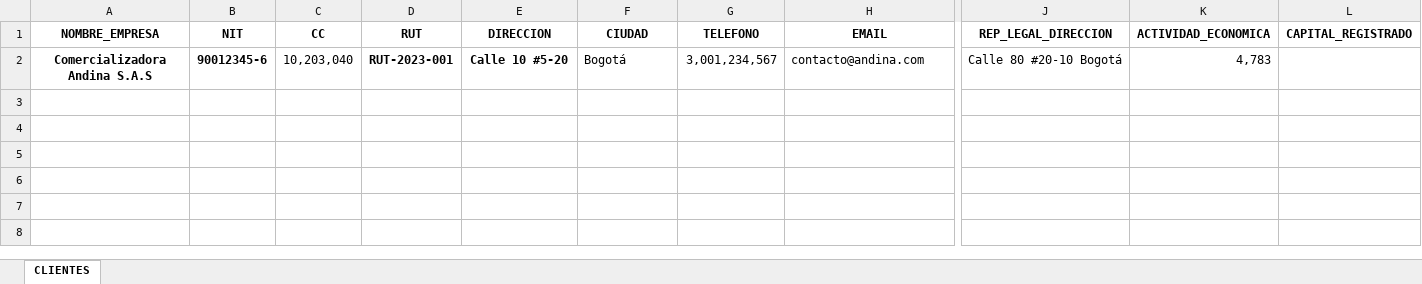
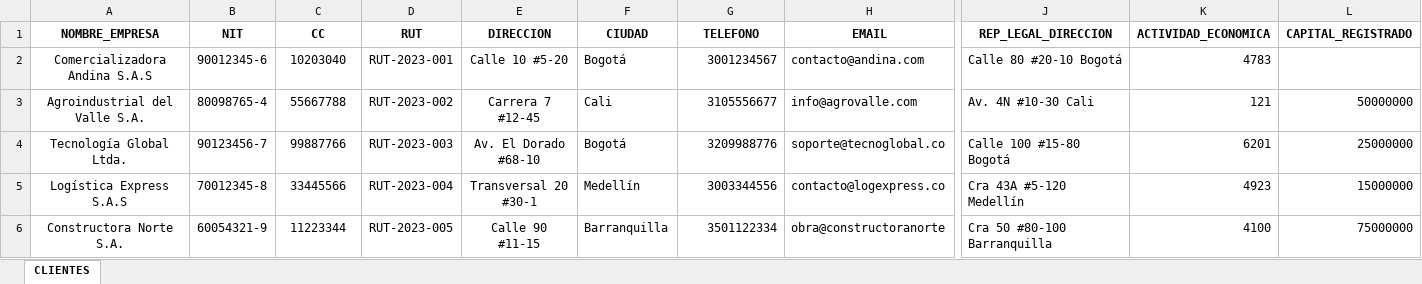
Before and after one commit to JuanMartinezCG/Genera-Documentos, an Excel workbook: app/clientes.xlsx, sheet CLIENTES, drawn as a sheet; only a part is shown, gaps mark what is left out; values as stored, in another font and other column widths than the file's, no borders; rows hold the shown columns only; the diff names each change by its address in the sheet, - before the commit and + after, or states it on an @@ line.

```diff
--- a/app/clientes.xlsx (sheet CLIENTES)
+++ b/app/clientes.xlsx (sheet CLIENTES)
-A2:B2 bold: on
+A2:B2 bold: off
-C2 (CC): 10,203,040
+C2 (CC): 10203040
-D2:E2 bold: on
+D2:E2 bold: off
-G2 (TELEFONO): 3,001,234,567
+G2 (TELEFONO): 3001234567
-K2 (ACTIVIDAD_ECONOMICA): 4,783
+K2 (ACTIVIDAD_ECONOMICA): 4783
+row 3: Agroindustrial del Valle S.A. | 80098765-4 | 55667788 | RUT-2023-002 | Carrera 7 #12-45 | Cali | 3105556677 | info@agrovalle.com | Av. 4N #10-30 Cali | 121 | 50000000
+row 4: Tecnología Global Ltda. | 90123456-7 | 99887766 | RUT-2023-003 | Av. El Dorado #68-10 | Bogotá | 3209988776 | soporte@tecnoglobal.co | Calle 100 #15-80 Bogotá | 6201 | 25000000
+row 5: Logística Express S.A.S | 70012345-8 | 33445566 | RUT-2023-004 | Transversal 20 #30-1 | Medellín | 3003344556 | contacto@logexpress.co | Cra 43A #5-120 Medellín | 4923 | 15000000
+row 6: Constructora Norte S.A. | 60054321-9 | 11223344 | RUT-2023-005 | Calle 90 #11-15 | Barranquilla | 3501122334 | obra@constructoranorte | Cra 50 #80-100 Barranquilla | 4100 | 75000000
```
Also changed, not shown: 5 other files.
